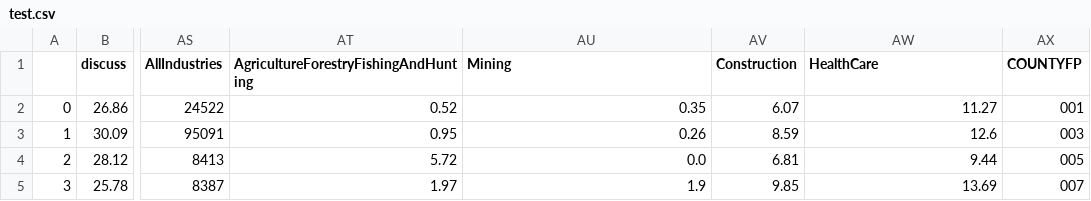
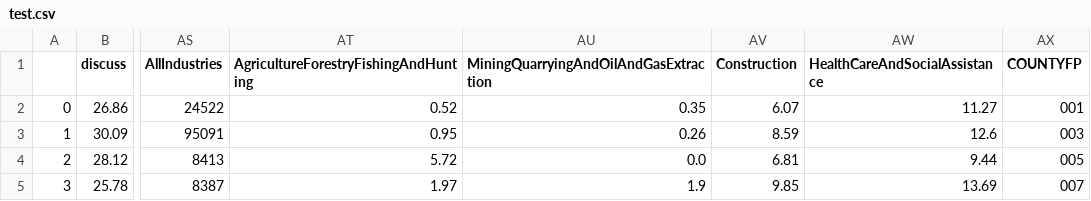
Before and after one commit to cypressf/climate-map-tests, a CSV file: census-data/test.csv, drawn as a sheet; only a part is shown, gaps mark what is left out; the diff names each change by its address in the sheet, - before the commit and + after, or states it on an @@ line.

Commit message:
Add census employment data

```diff
--- a/census-data/test.csv
+++ b/census-data/test.csv
-AU1: Mining
+AU1: MiningQuarryingAndOilAndGasExtraction
-AW1: HealthCare
+AW1: HealthCareAndSocialAssistance
```
Also changed, not shown: 1 other file.
